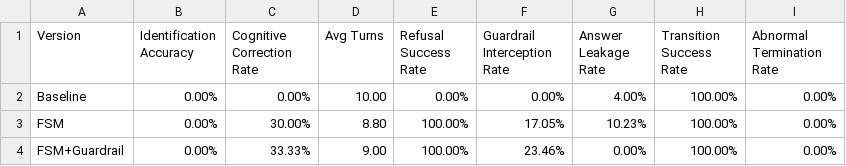
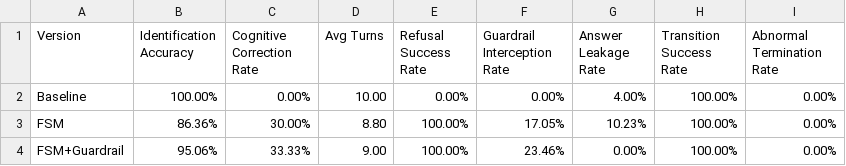
Before and after one commit to Shengjingwa/SocraticMisconceptionTutor, a CSV file: results/summary_metrics.csv, drawn as a sheet.

```diff
--- a/results/summary_metrics.csv
+++ b/results/summary_metrics.csv
@@ -1,4 +1,4 @@
 Version,Identification Accuracy,Cognitive Correction Rate,Avg Turns,Refusal Success Rate,Guardrail Interception Rate,Answer Leakage Rate,Transition Success Rate,Abnormal Termination Rate
-Baseline,0.00%,0.00%,10.00,0.00%,0.00%,4.00%,100.00%,0.00%
-FSM,0.00%,30.00%,8.80,100.00%,17.05%,10.23%,100.00%,0.00%
-FSM+Guardrail,0.00%,33.33%,9.00,100.00%,23.46%,0.00%,100.00%,0.00%
+Baseline,100.00%,0.00%,10.00,0.00%,0.00%,4.00%,100.00%,0.00%
+FSM,86.36%,30.00%,8.80,100.00%,17.05%,10.23%,100.00%,0.00%
+FSM+Guardrail,95.06%,33.33%,9.00,100.00%,23.46%,0.00%,100.00%,0.00%
```
Also changed, not shown: results/manual_audit.csv, 8 other files.
